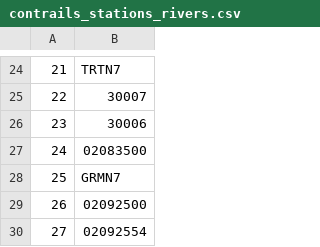
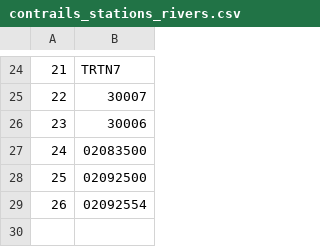
Before and after one commit to RENCI/AST_gridstations, a CSV file: harvester_stations/supporting_data/contrails_stations_rivers.csv, drawn as a sheet; only a part is shown, gaps mark what is left out; removed rows and columns are numbered as before the commit, all else as after; the diff names each change by its address in the sheet, - before the commit and + after, or states it on an @@ line.

Commit message:
Removed GRMN7 which was already in the coastal data set

```diff
--- a/harvester_stations/supporting_data/contrails_stations_rivers.csv
+++ b/harvester_stations/supporting_data/contrails_stations_rivers.csv
-row 28: 25 | GRMN7
@@ column A renumbered from row 28 down @@
```
